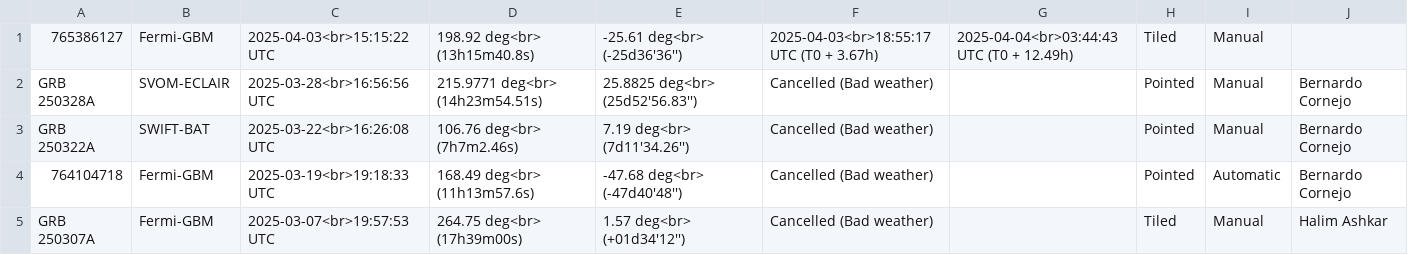
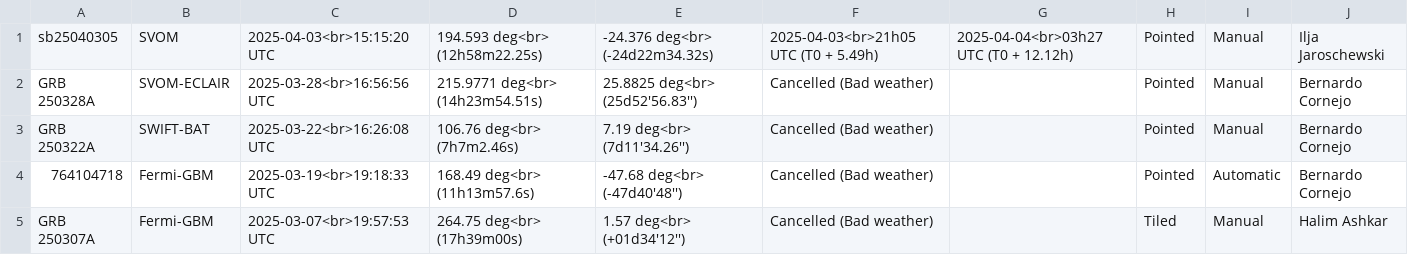
Before and after one commit to wxssym/grbhess.github.io, a CSV file: obstable.csv, drawn as a sheet; only a part is shown; removed rows and columns are numbered as before the commit, all else as after; the diff names each change by its address in the sheet, - before the commit and + after, or states it on an @@ line.

Commit message:
added sb25040305

```diff
--- a/obstable.csv
+++ b/obstable.csv
-row 1: 765386127 | Fermi-GBM | 2025-04-03<br>15:15:22 UTC | 198.92 deg<br> (13h15m40.8s) | -25.61 deg<br> (-25d36'36'') | 2025-04-03<br>18:55:17 UTC (T0 + 3.67h) | 2025-04-04<br>03:44:43 UTC (T0 + 12.49h) | Tiled | Manual
+row 1: sb25040305 | SVOM | 2025-04-03<br>15:15:20 UTC | 194.593 deg<br> (12h58m22.25s) | -24.376 deg<br> (-24d22m34.32s) | 2025-04-03<br>21h05 UTC (T0 + 5.49h) | 2025-04-04<br>03h27 UTC (T0 + 12.12h) | Pointed | Manual | Ilja Jaroschewski
```
